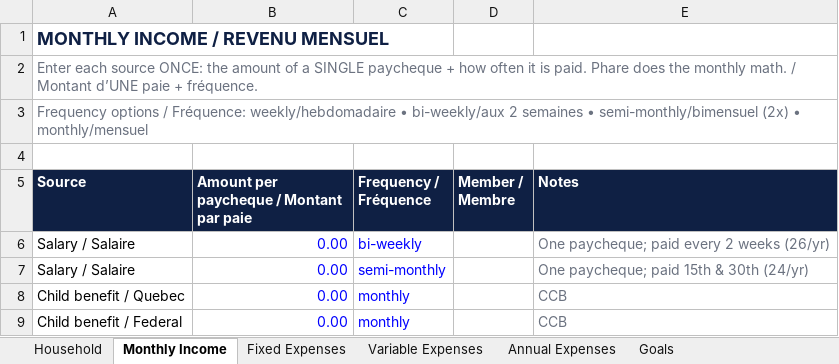
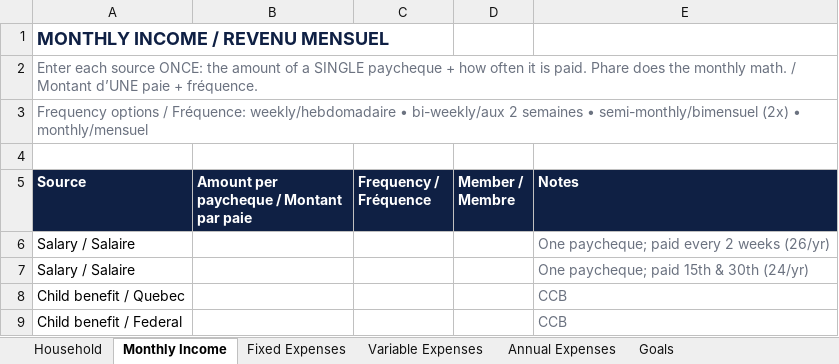
Before and after one commit to lineuPrompt/phare, an Excel workbook: public/phare_template.xlsx, sheet Monthly Income, drawn as a sheet; values as stored, in another font and other column widths than the file's, no borders; the diff names each change by its address in the sheet, - before the commit and + after, or states it on an @@ line.

```diff
--- a/public/phare_template.xlsx (sheet Monthly Income)
+++ b/public/phare_template.xlsx (sheet Monthly Income)
-B6:B9: 0.00
+B6:B9: (empty)
-C6 (Frequency / Fréquence): bi-weekly
+C6 (Frequency / Fréquence): (empty)
-C7 (Frequency / Fréquence): semi-monthly
+C7 (Frequency / Fréquence): (empty)
-C8:C9 (Frequency / Fréquence): monthly
+C8:C9 (Frequency / Fréquence): (empty)
```
Also changed, not shown: sheet Fixed Expenses, sheet Annual Expenses, sheet Variable Expenses, sheet Goals, 2 other files.
